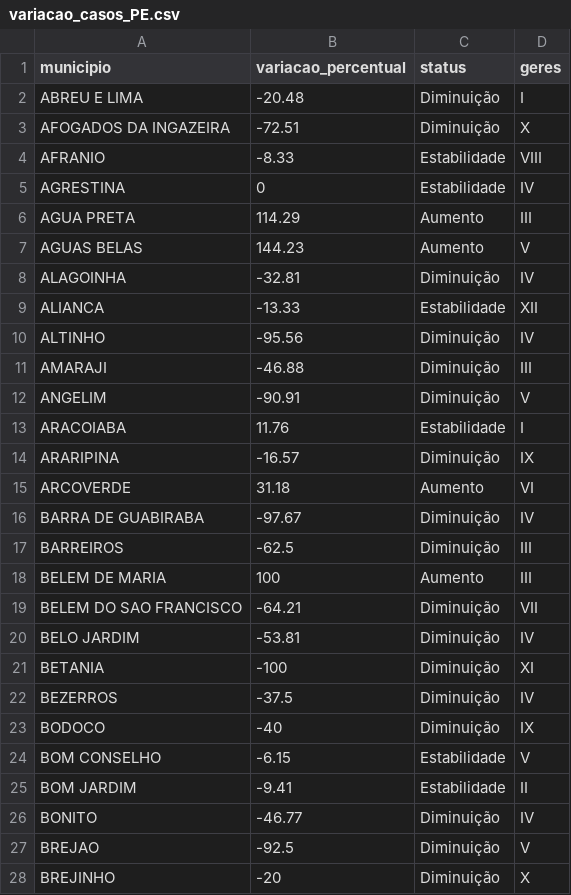
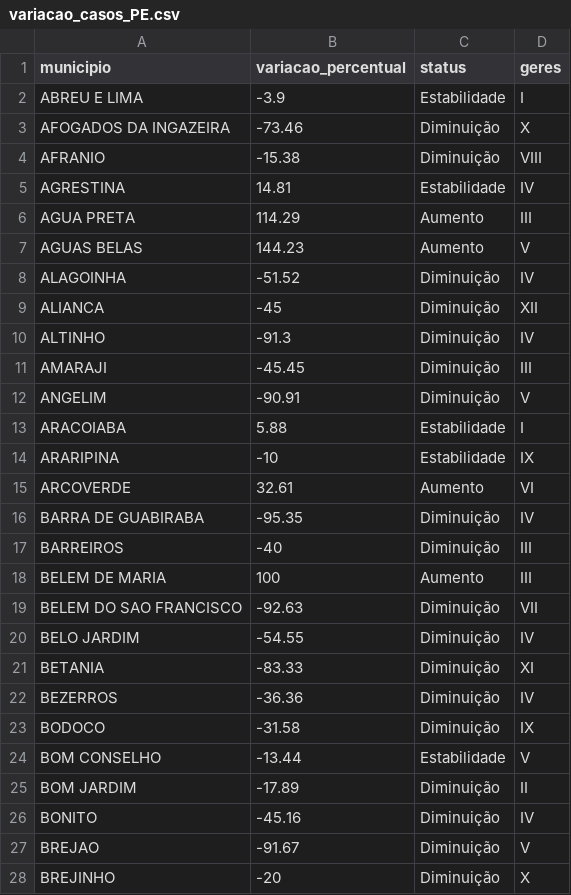
Before and after one commit to edneide/covid-19_Pernambuco, a CSV file: variacao_casos_PE.csv, drawn as a sheet; only a part is shown; the diff covers the shown part only.

Commit message:
Update variacao_casos_PE.csv

```diff
--- a/variacao_casos_PE.csv
+++ b/variacao_casos_PE.csv
@@ -1,28 +1,28 @@
 "municipio","variacao_percentual","status","geres"
-"ABREU E LIMA",-20.48,"Diminuição","I"
-"AFOGADOS DA INGAZEIRA",-72.51,"Diminuição","X"
-"AFRANIO",-8.33,"Estabilidade","VIII"
-"AGRESTINA",0,"Estabilidade","IV"
+"ABREU E LIMA",-3.9,"Estabilidade","I"
+"AFOGADOS DA INGAZEIRA",-73.46,"Diminuição","X"
+"AFRANIO",-15.38,"Diminuição","VIII"
+"AGRESTINA",14.81,"Estabilidade","IV"
 "AGUA PRETA",114.29,"Aumento","III"
 "AGUAS BELAS",144.23,"Aumento","V"
-"ALAGOINHA",-32.81,"Diminuição","IV"
-"ALIANCA",-13.33,"Estabilidade","XII"
-"ALTINHO",-95.56,"Diminuição","IV"
-"AMARAJI",-46.88,"Diminuição","III"
+"ALAGOINHA",-51.52,"Diminuição","IV"
+"ALIANCA",-45,"Diminuição","XII"
+"ALTINHO",-91.3,"Diminuição","IV"
+"AMARAJI",-45.45,"Diminuição","III"
 "ANGELIM",-90.91,"Diminuição","V"
-"ARACOIABA",11.76,"Estabilidade","I"
-"ARARIPINA",-16.57,"Diminuição","IX"
-"ARCOVERDE",31.18,"Aumento","VI"
-"BARRA DE GUABIRABA",-97.67,"Diminuição","IV"
-"BARREIROS",-62.5,"Diminuição","III"
+"ARACOIABA",5.88,"Estabilidade","I"
+"ARARIPINA",-10,"Estabilidade","IX"
+"ARCOVERDE",32.61,"Aumento","VI"
+"BARRA DE GUABIRABA",-95.35,"Diminuição","IV"
+"BARREIROS",-40,"Diminuição","III"
 "BELEM DE MARIA",100,"Aumento","III"
-"BELEM DO SAO FRANCISCO",-64.21,"Diminuição","VII"
-"BELO JARDIM",-53.81,"Diminuição","IV"
-"BETANIA",-100,"Diminuição","XI"
-"BEZERROS",-37.5,"Diminuição","IV"
-"BODOCO",-40,"Diminuição","IX"
-"BOM CONSELHO",-6.15,"Estabilidade","V"
-"BOM JARDIM",-9.41,"Estabilidade","II"
-"BONITO",-46.77,"Diminuição","IV"
-"BREJAO",-92.5,"Diminuição","V"
+"BELEM DO SAO FRANCISCO",-92.63,"Diminuição","VII"
+"BELO JARDIM",-54.55,"Diminuição","IV"
+"BETANIA",-83.33,"Diminuição","XI"
+"BEZERROS",-36.36,"Diminuição","IV"
+"BODOCO",-31.58,"Diminuição","IX"
+"BOM CONSELHO",-13.44,"Estabilidade","V"
+"BOM JARDIM",-17.89,"Diminuição","II"
+"BONITO",-45.16,"Diminuição","IV"
+"BREJAO",-91.67,"Diminuição","V"
 "BREJINHO",-20,"Diminuição","X"
```
Also changed, not shown: 143 edited cells elsewhere in this file.
